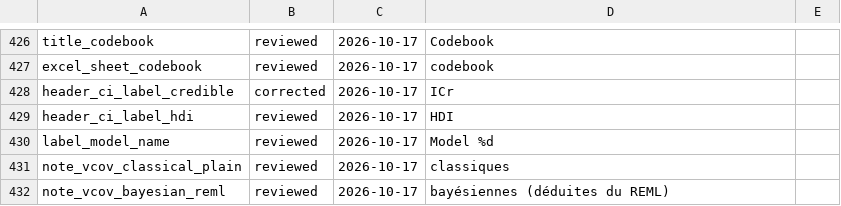
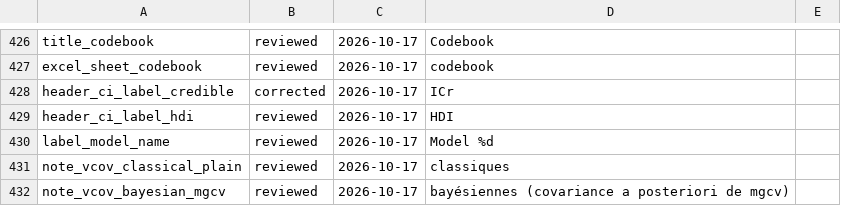
Before and after one commit to amaltawfik/spicy, a TSV file: dev/i18n_fr_review_marks.tsv, drawn as a sheet; only a part is shown, gaps mark what is left out.

Commit message:
mgcv standard-error label names the posterior covariance, not REML (GCV fits were mislabeled); NEWS says which label the missing-values notes use (labels argument, then the label attribute, then the column name); word list refreshed

```diff
--- a/dev/i18n_fr_review_marks.tsv
+++ b/dev/i18n_fr_review_marks.tsv
@@ -431,2 +431,2 @@ label_model_name	reviewed	2026-10-17	Model %d
 note_vcov_classical_plain	reviewed	2026-10-17	classiques	
-note_vcov_bayesian_reml	reviewed	2026-10-17	bayésiennes (déduites du REML)	
+note_vcov_bayesian_mgcv	reviewed	2026-10-17	bayésiennes (covariance a posteriori de mgcv)	
```
Also changed, not shown: 8 other files.
